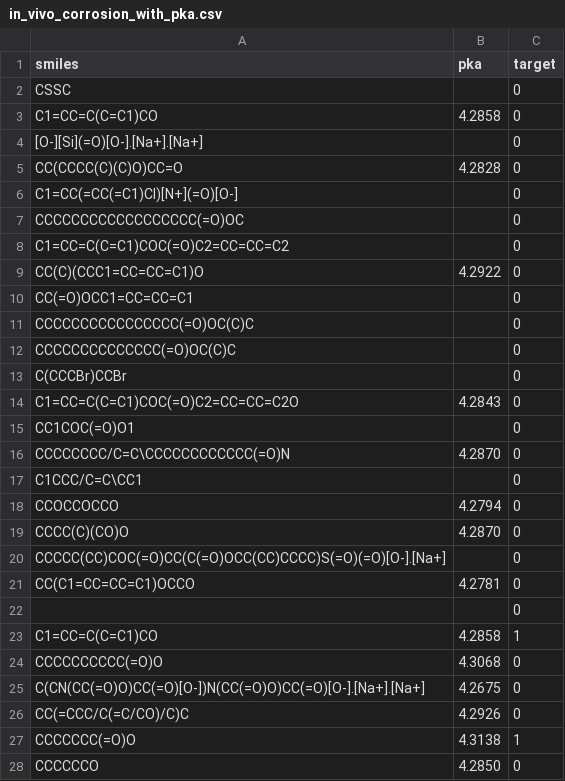
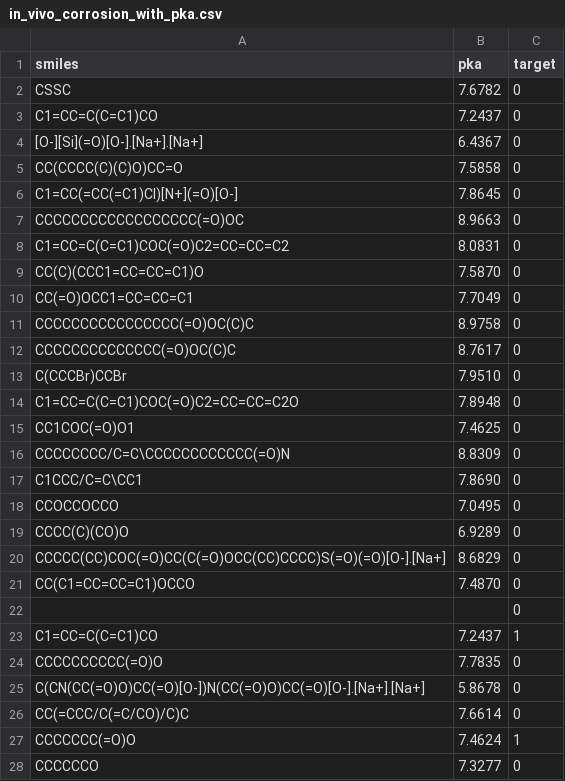
Before and after one commit to erikrogansky/ToxiPred, a CSV file: server-toxipred/app/new_datasets/in_vivo_corrosion_with_pka.csv, drawn as a sheet; only a part is shown; the diff covers the shown part only.

```diff
--- a/server-toxipred/app/new_datasets/in_vivo_corrosion_with_pka.csv
+++ b/server-toxipred/app/new_datasets/in_vivo_corrosion_with_pka.csv
@@ -1,28 +1,28 @@
 smiles,pka,target
-CSSC,,0
-C1=CC=C(C=C1)CO,4.2858,0
-[O-][Si](=O)[O-].[Na+].[Na+],,0
-CC(CCCC(C)(C)O)CC=O,4.2828,0
-C1=CC(=CC(=C1)Cl)[N+](=O)[O-],,0
-CCCCCCCCCCCCCCCCCC(=O)OC,,0
-C1=CC=C(C=C1)COC(=O)C2=CC=CC=C2,,0
-CC(C)(CCC1=CC=CC=C1)O,4.2922,0
-CC(=O)OCC1=CC=CC=C1,,0
-CCCCCCCCCCCCCCCC(=O)OC(C)C,,0
-CCCCCCCCCCCCCC(=O)OC(C)C,,0
-C(CCCBr)CCBr,,0
-C1=CC=C(C=C1)COC(=O)C2=CC=CC=C2O,4.2843,0
-CC1COC(=O)O1,,0
-CCCCCCCC/C=C\CCCCCCCCCCCC(=O)N,4.2870,0
-C1CCC/C=C\CC1,,0
-CCOCCOCCO,4.2794,0
-CCCC(C)(CO)O,4.2870,0
-CCCCC(CC)COC(=O)CC(C(=O)OCC(CC)CCCC)S(=O)(=O)[O-].[Na+],,0
-CC(C1=CC=CC=C1)OCCO,4.2781,0
+CSSC,7.6782,0
+C1=CC=C(C=C1)CO,7.2437,0
+[O-][Si](=O)[O-].[Na+].[Na+],6.4367,0
+CC(CCCC(C)(C)O)CC=O,7.5858,0
+C1=CC(=CC(=C1)Cl)[N+](=O)[O-],7.8645,0
+CCCCCCCCCCCCCCCCCC(=O)OC,8.9663,0
+C1=CC=C(C=C1)COC(=O)C2=CC=CC=C2,8.0831,0
+CC(C)(CCC1=CC=CC=C1)O,7.5870,0
+CC(=O)OCC1=CC=CC=C1,7.7049,0
+CCCCCCCCCCCCCCCC(=O)OC(C)C,8.9758,0
+CCCCCCCCCCCCCC(=O)OC(C)C,8.7617,0
+C(CCCBr)CCBr,7.9510,0
+C1=CC=C(C=C1)COC(=O)C2=CC=CC=C2O,7.8948,0
+CC1COC(=O)O1,7.4625,0
+CCCCCCCC/C=C\CCCCCCCCCCCC(=O)N,8.8309,0
+C1CCC/C=C\CC1,7.8690,0
+CCOCCOCCO,7.0495,0
+CCCC(C)(CO)O,6.9289,0
+CCCCC(CC)COC(=O)CC(C(=O)OCC(CC)CCCC)S(=O)(=O)[O-].[Na+],8.6829,0
+CC(C1=CC=CC=C1)OCCO,7.4870,0
 ,,0
-C1=CC=C(C=C1)CO,4.2858,1
-CCCCCCCCCC(=O)O,4.3068,0
-C(CN(CC(=O)O)CC(=O)[O-])N(CC(=O)O)CC(=O)[O-].[Na+].[Na+],4.2675,0
-CC(=CCC/C(=C/CO)/C)C,4.2926,0
-CCCCCCC(=O)O,4.3138,1
-CCCCCCO,4.2850,0
+C1=CC=C(C=C1)CO,7.2437,1
+CCCCCCCCCC(=O)O,7.7835,0
+C(CN(CC(=O)O)CC(=O)[O-])N(CC(=O)O)CC(=O)[O-].[Na+].[Na+],5.8678,0
+CC(=CCC/C(=C/CO)/C)C,7.6614,0
+CCCCCCC(=O)O,7.4624,1
+CCCCCCO,7.3277,0
```
Also changed, not shown: 164 edited cells elsewhere in this file, server-toxipred/app/new_datasets/in_vitro_corrosion_with_pka.csv, server-toxipred/app/new_datasets/in_vitro_irritation_with_pka.csv, 2 other files.
